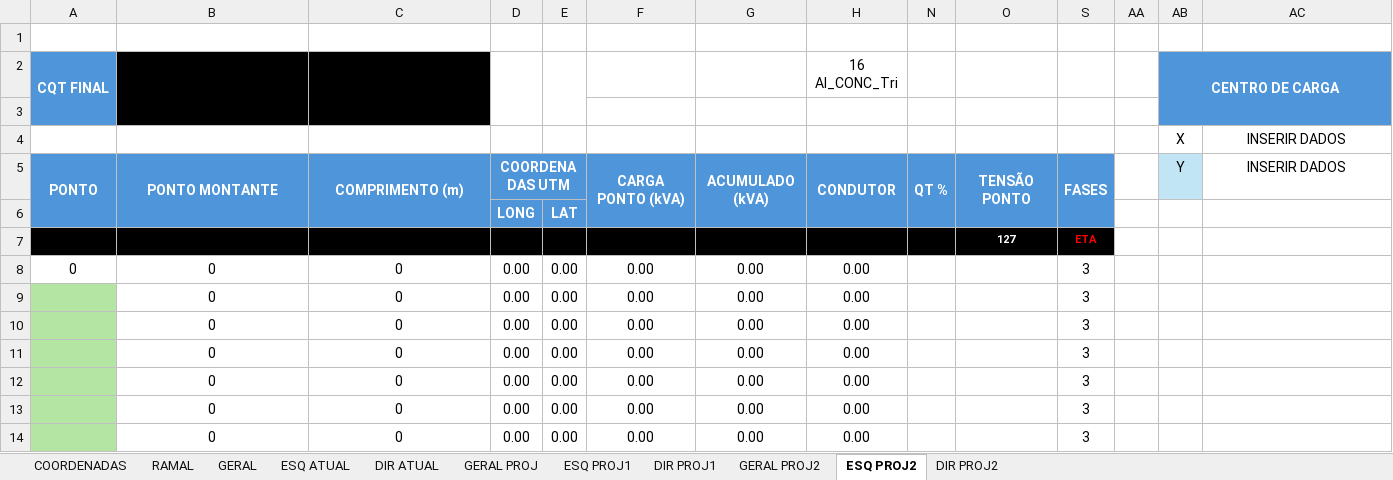
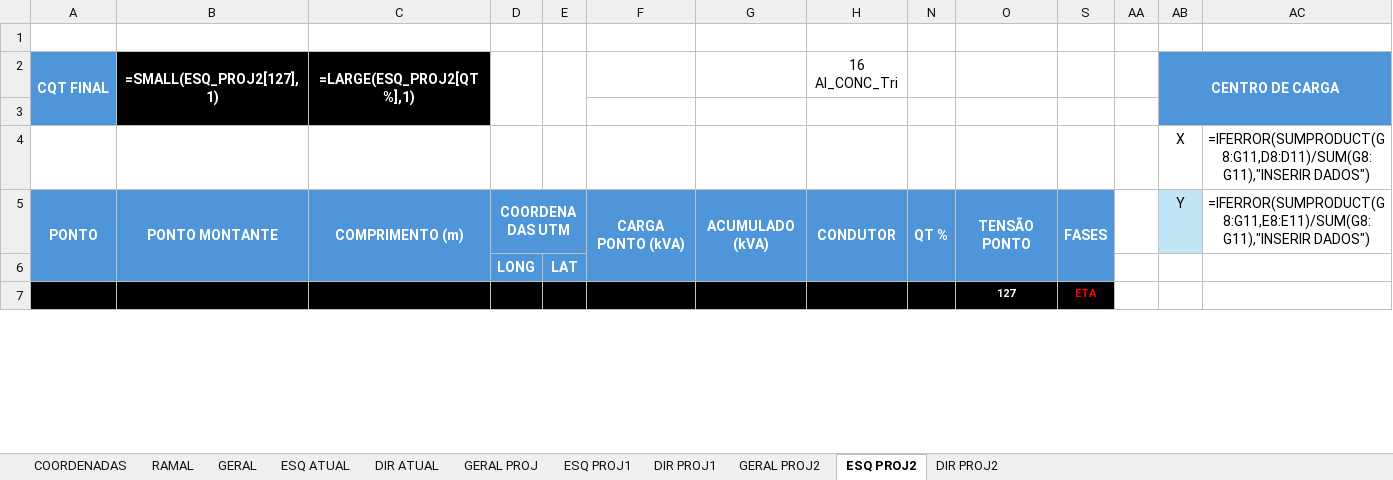
Before and after one commit to jrlampa/sisTOPOGRAFIA, an Excel workbook: sisrua_unified/CQTsimplificado_BECO DO MATA 7 - PARIDADE_FINAL.xlsx, sheet ESQ PROJ2, drawn as a sheet; only a part is shown; values as stored, in another font and other column widths than the file's, no borders; formulas without a stored value are shown as written; conditional formats and table styles not drawn; removed rows and columns are numbered as before the commit, all else as after; the diff covers the shown part only; the diff names each change by its address in the sheet, - before the commit and + after, or states it on an @@ line.

```diff
--- a/sisrua_unified/CQTsimplificado_BECO DO MATA 7 - PARIDADE_FINAL.xlsx (sheet ESQ PROJ2)
+++ b/sisrua_unified/CQTsimplificado_BECO DO MATA 7 - PARIDADE_FINAL.xlsx (sheet ESQ PROJ2)
-B2: (empty)
+B2: =SMALL(ESQ_PROJ2[127],1)
-C2: (empty)
+C2: =LARGE(ESQ_PROJ2[QT %],1)
-AC4: INSERIR DADOS
+AC4: =IFERROR(SUMPRODUCT(G8:G11,D8:D11)/SUM(G8:G11),"INSERIR DADOS")
-AC5: INSERIR DADOS
+AC5: =IFERROR(SUMPRODUCT(G8:G11,E8:E11)/SUM(G8:G11),"INSERIR DADOS")
-row 8: 0 | 0 | 0 | 0.00 | 0.00 | 0.00 | 0.00 | 0.00 |  |  | 3
-row 9:  | 0 | 0 | 0.00 | 0.00 | 0.00 | 0.00 | 0.00 |  |  | 3
-row 10:  | 0 | 0 | 0.00 | 0.00 | 0.00 | 0.00 | 0.00 |  |  | 3
-row 11:  | 0 | 0 | 0.00 | 0.00 | 0.00 | 0.00 | 0.00 |  |  | 3
-row 12:  | 0 | 0 | 0.00 | 0.00 | 0.00 | 0.00 | 0.00 |  |  | 3
-row 13:  | 0 | 0 | 0.00 | 0.00 | 0.00 | 0.00 | 0.00 |  |  | 3
-row 14:  | 0 | 0 | 0.00 | 0.00 | 0.00 | 0.00 | 0.00 |  |  | 3
```
Also changed, not shown: 10 added rows and 3 removed rows elsewhere in this sheet, sheet GERAL, sheet GERAL PROJ2, sheet RAMAL, sheet DIR ATUAL, sheet GERAL PROJ, sheet ESQ ATUAL, 3 more sheets, formulas that keep their value, hidden cells, 11 other files.
